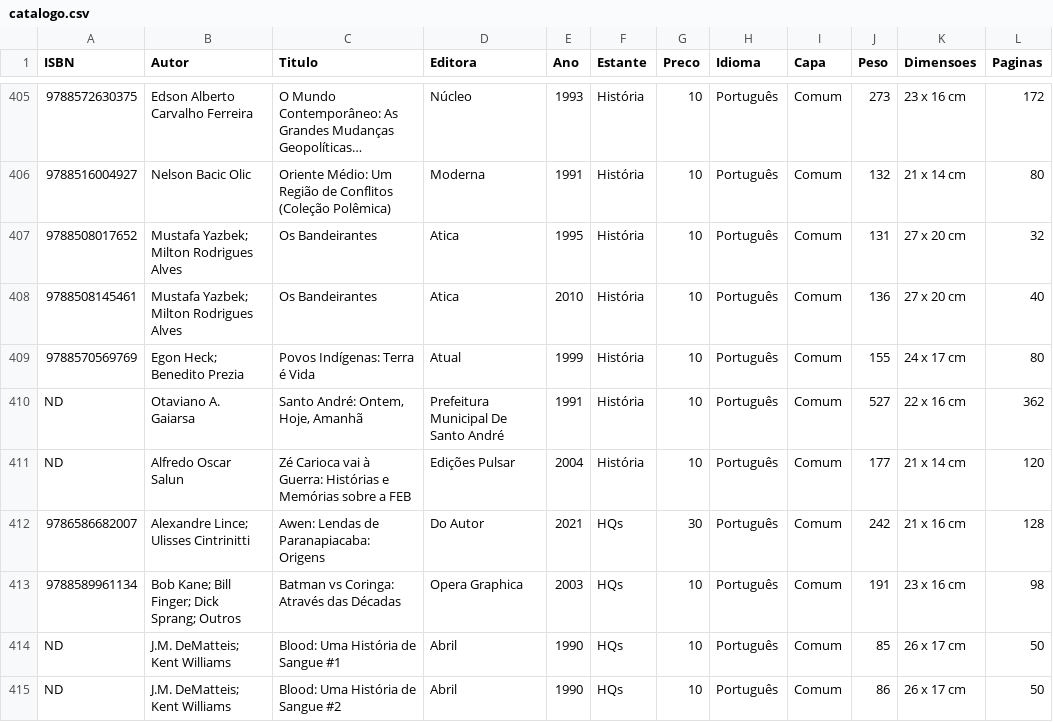
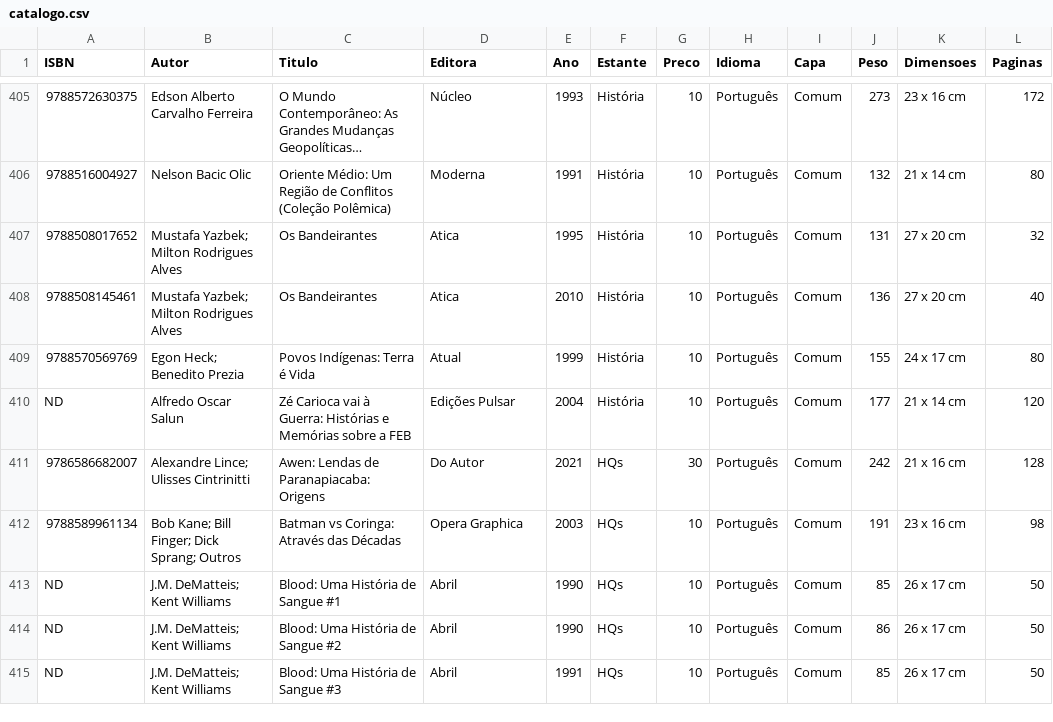
Before and after one commit to andguerreiro/sebomenostelas, a CSV file: catalogo.csv, drawn as a sheet; only a part is shown, gaps mark what is left out; the shorter side is filled out with more unchanged rows; long unchanged cells end in …; the diff names each change by its address in the sheet, - before the commit and + after, or states it on an @@ line.

Commit message:
Updated catalog

```diff
--- a/catalogo.csv
+++ b/catalogo.csv
-row 410: ND | Otaviano A. Gaiarsa | Santo André: Ontem, Hoje, Amanhã | Prefeitura Municipal De Santo André | 1991 | História | 10 | Português | Comum | 527 | 22 x 16 cm | 362
```
